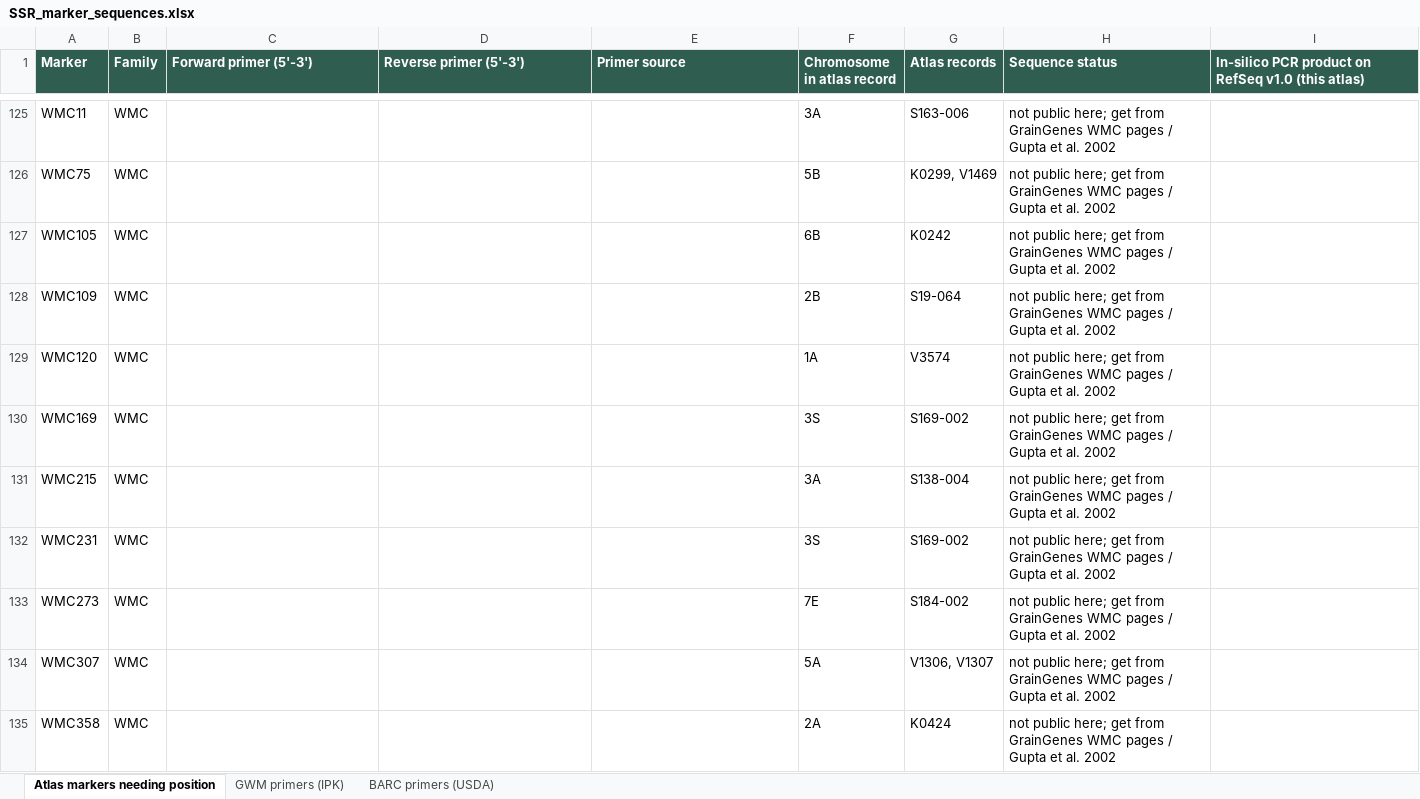
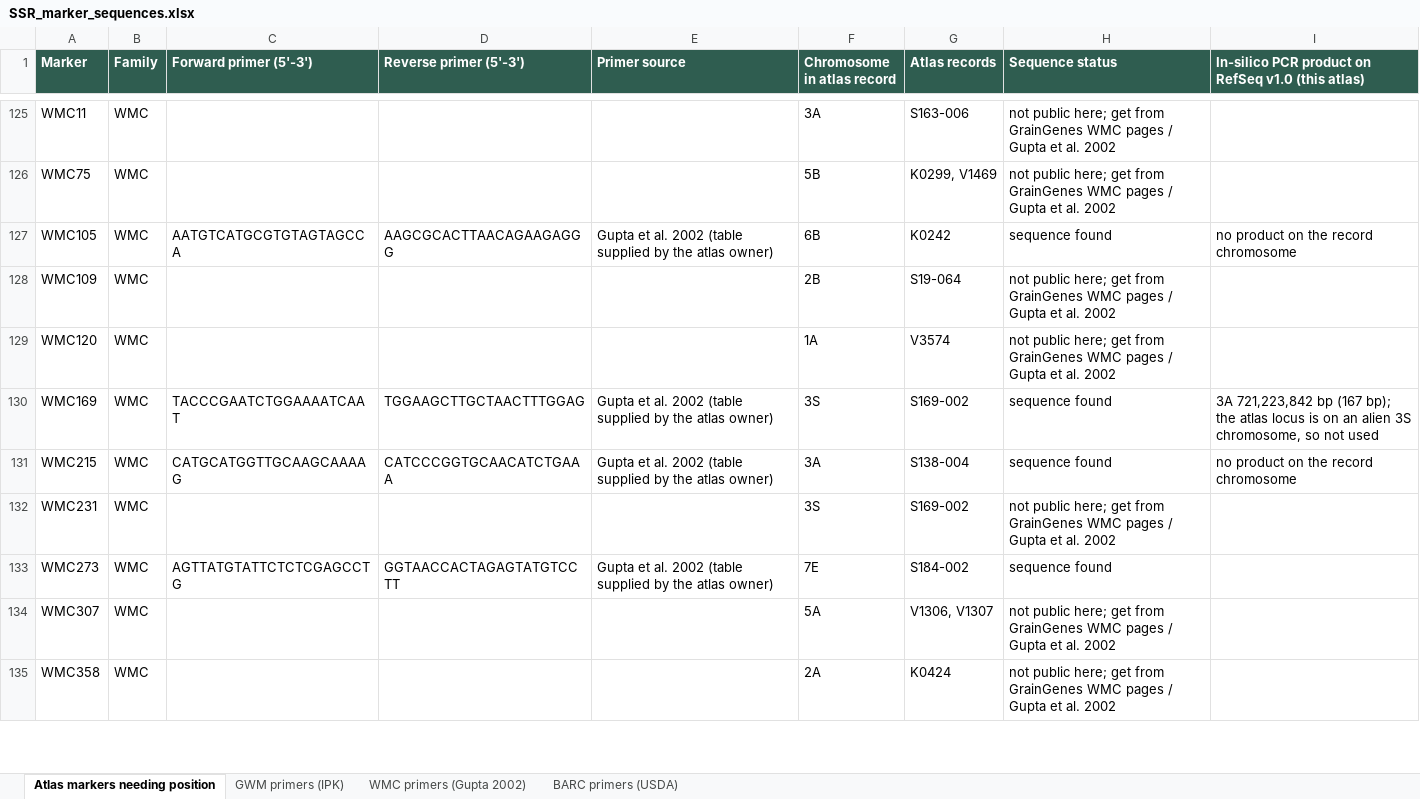
Before and after one commit to neerajvasistha-netize/WheatNHR-Atlas, an Excel workbook: curation/marker_insilico_nov2026/SSR_marker_sequences.xlsx, sheet Atlas markers needing position, drawn as a sheet; only a part is shown, gaps mark what is left out; values as stored, in another font and other column widths than the file's, no borders; the diff names each change by its address in the sheet, - before the commit and + after, or states it on an @@ line.

```diff
--- a/curation/marker_insilico_nov2026/SSR_marker_sequences.xlsx (sheet Atlas markers needing position)
+++ b/curation/marker_insilico_nov2026/SSR_marker_sequences.xlsx (sheet Atlas markers needing position)
+sheet tab: WMC primers (Gupta 2002)
-C127 (Forward primer (5'-3')): (empty)
+C127 (Forward primer (5'-3')): AATGTCATGCGTGTAGTAGCCA
-D127 (Reverse primer (5'-3')): (empty)
+D127 (Reverse primer (5'-3')): AAGCGCACTTAACAGAAGAGGG
-E127 (Primer source): (empty)
+E127 (Primer source): Gupta et al. 2002 (table supplied by the atlas owner)
-H127 (Sequence status): not public here; get from GrainGenes WMC pages / Gupta et al. 2002
+H127 (Sequence status): sequence found
-I127: (empty)
+I127: no product on the record chromosome
-C130 (Forward primer (5'-3')): (empty)
+C130 (Forward primer (5'-3')): TACCCGAATCTGGAAAATCAAT
-D130 (Reverse primer (5'-3')): (empty)
+D130 (Reverse primer (5'-3')): TGGAAGCTTGCTAACTTTGGAG
-E130:E131 (Primer source): (empty)
+E130:E131 (Primer source): Gupta et al. 2002 (table supplied by the atlas owner)
-H130:H131 (Sequence status): not public here; get from GrainGenes WMC pages / Gupta et al. 2002
+H130:H131 (Sequence status): sequence found
-I130: (empty)
+I130: 3A 721,223,842 bp (167 bp); the atlas locus is on an alien 3S chromosome, so not used
-C131 (Forward primer (5'-3')): (empty)
+C131 (Forward primer (5'-3')): CATGCATGGTTGCAAGCAAAAG
-D131 (Reverse primer (5'-3')): (empty)
+D131 (Reverse primer (5'-3')): CATCCCGGTGCAACATCTGAAA
-I131: (empty)
+I131: no product on the record chromosome
-C133 (Forward primer (5'-3')): (empty)
+C133 (Forward primer (5'-3')): AGTTATGTATTCTCTCGAGCCTG
-D133 (Reverse primer (5'-3')): (empty)
+D133 (Reverse primer (5'-3')): GGTAACCACTAGAGTATGTCCTT
-E133 (Primer source): (empty)
+E133 (Primer source): Gupta et al. 2002 (table supplied by the atlas owner)
-H133 (Sequence status): not public here; get from GrainGenes WMC pages / Gupta et al. 2002
+H133 (Sequence status): sequence found
```
Also changed, not shown: 3 other files.
